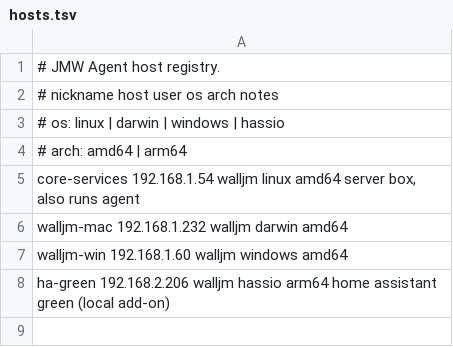
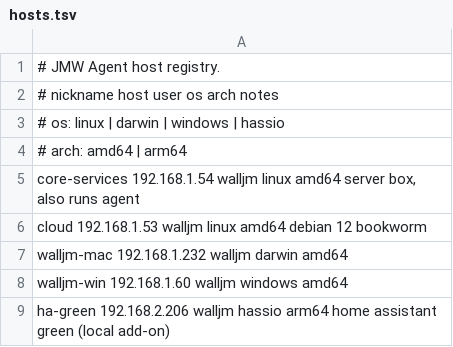
Before and after one commit to walljm/JMW.Agent, a TSV file: scripts/hosts.tsv, drawn as a sheet.

```diff
--- a/scripts/hosts.tsv
+++ b/scripts/hosts.tsv
@@ -5,2 +5,3 @@
 core-services 192.168.1.54     walljm  linux    amd64   server box, also runs agent
+cloud         192.168.1.53     walljm  linux    amd64   debian 12 bookworm
 walljm-mac    192.168.1.232    walljm  darwin   amd64
```
Also changed, not shown: 12 other files.
